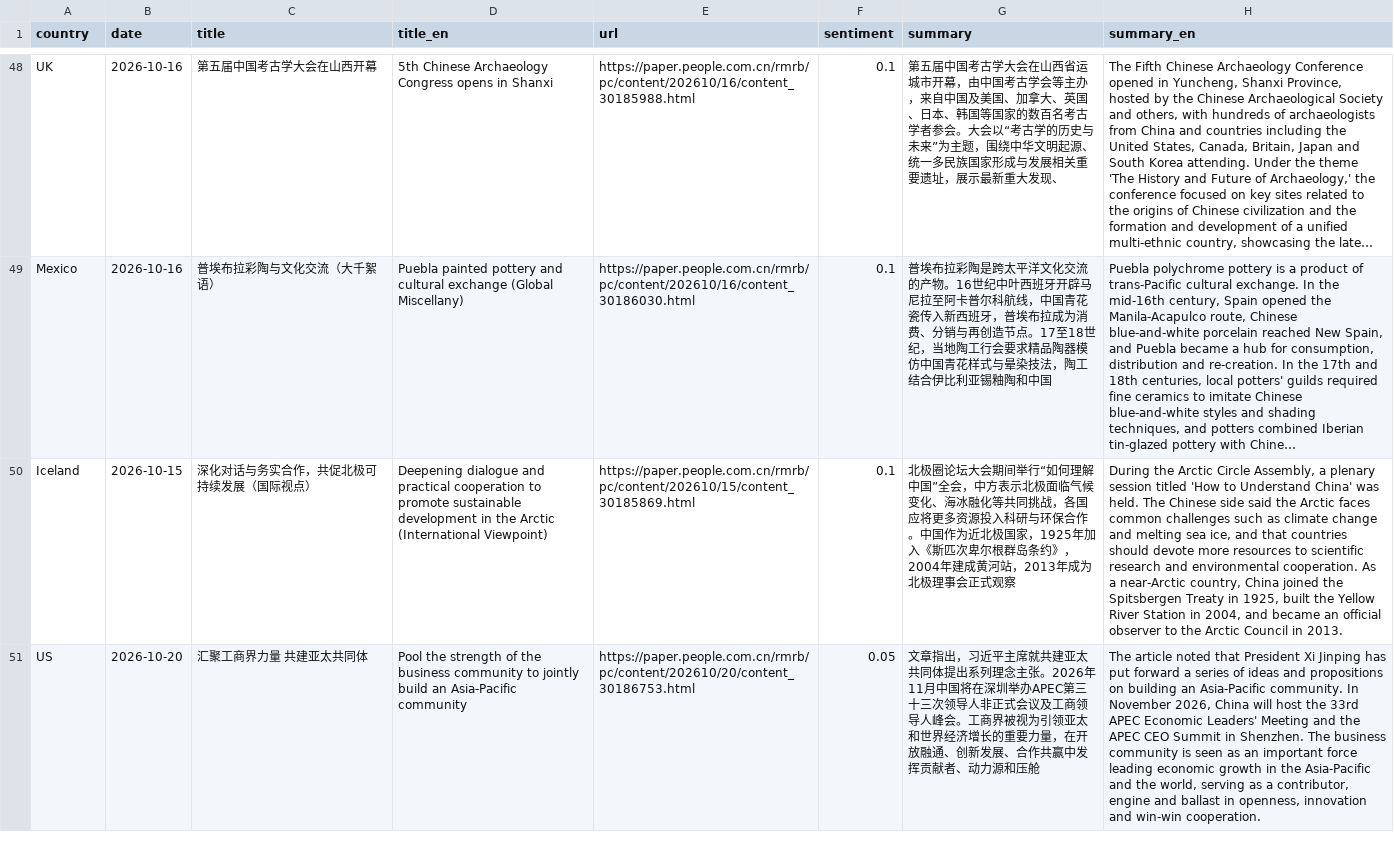
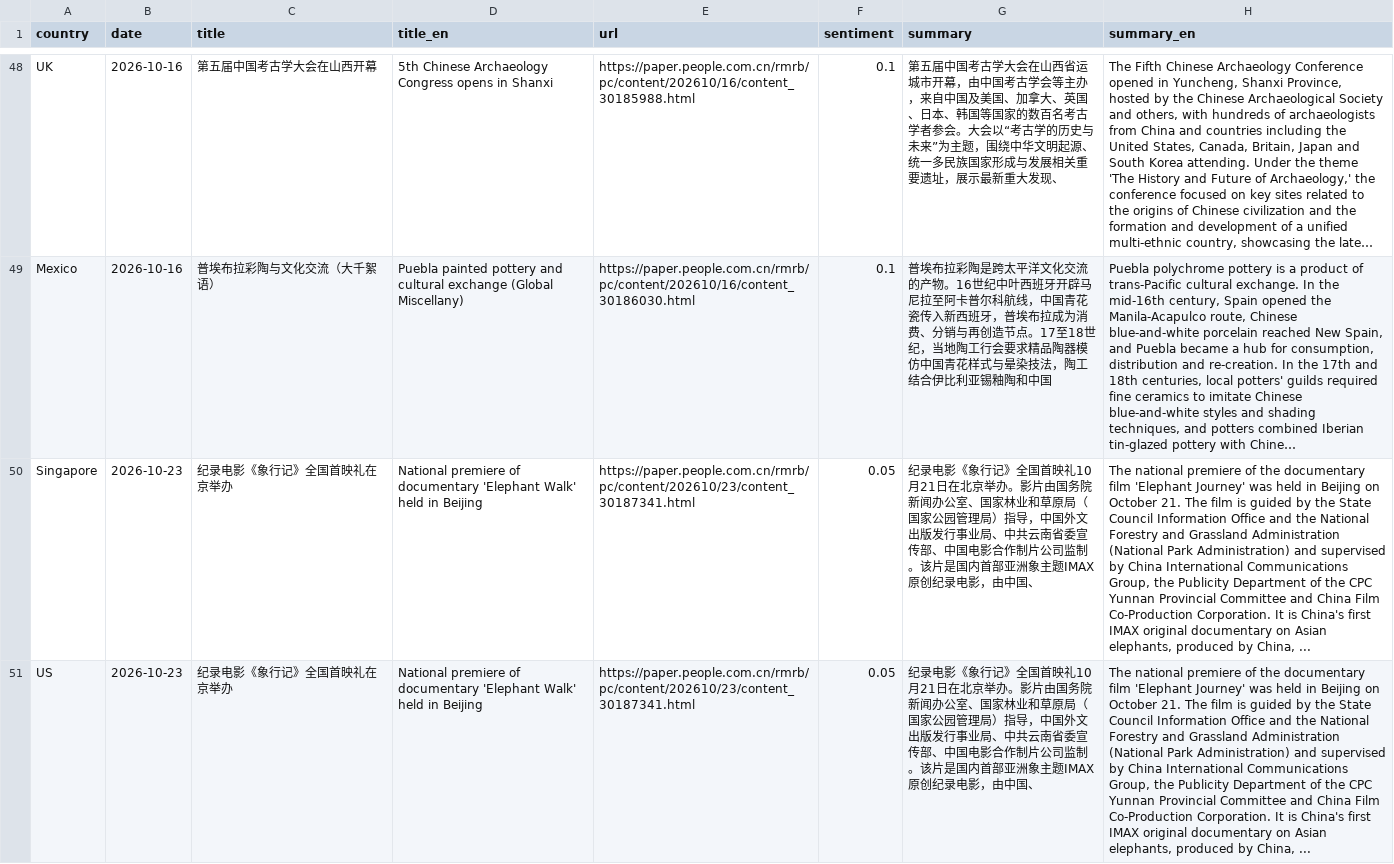
Before and after one commit to siuheiwo/china-foreign-rhetoric-observatory, a CSV file: negative_titles.csv, drawn as a sheet; only a part is shown, gaps mark what is left out; long unchanged cells end in …; removed rows and columns are numbered as before the commit, all else as after; the diff covers the shown part only; the diff names each change by its address in the sheet, - before the commit and + after, or states it on an @@ line.

```diff
--- a/negative_titles.csv
+++ b/negative_titles.csv
-row 50: Iceland | 2026-10-15 | 深化对话与务实合作，共促北极可持续发展（国际视点） | Deepening dialogue and practical cooperation to promote sustainable development in the Arctic (International Viewpoint) | https://paper.people.com.cn/rmrb/pc/content/202610/15/content_30185869.html | 0.1 | 北极圈论坛大会期间举行“如何理解中国”全会，中方表示北极面临气候变化、海冰融化等共同挑战，各国应将更多资源投入科研与环保合作。中国作为近北极国家，1925年加入《斯匹次卑尔根群岛条约》，2004年建成黄河站，2013年成为北极理事会正式观察 | During the Arctic Circle Assembly, a plenary session titled 'How to Understand China' was held. The Chinese side said the Arctic faces common challenges such as climate change and melting sea ice, and that countries should devote more resources to scientific research and environmental cooperation. As a near-Arctic country, China joined the Spitsbergen Treaty in 1925, built the Yellow River Station in 2004, and became an official observer to the Arctic Council in 2013.
+row 50: Singapore | 2026-10-23 | 纪录电影《象行记》全国首映礼在京举办 | National premiere of documentary 'Elephant Walk' held in Beijing | https://paper.people.com.cn/rmrb/pc/content/202610/23/content_30187341.html | 0.05 | 纪录电影《象行记》全国首映礼10月21日在北京举办。影片由国务院新闻办公室、国家林业和草原局（国家公园管理局）指导，中国外文出版发行事业局、中共云南省委宣传部、中国电影合作制片公司监制。该片是国内首部亚洲象主题IMAX原创纪录电影，由中国、 | The national premiere of the documentary film 'Elephant Journey' was held in Beijing on October 21. The film is guided by the State Council Information Office and the National Forestry and Grassland Administration (National Park Administration) and supervised by China International Communications Group, the Publicity Department of the CPC Yunnan Provincial Committee and China Film Co-Production Corporation. It is China's first IMAX original documentary on Asian elephants, produced by China, ...
-B51 (date): 2026-10-20
+B51 (date): 2026-10-23
-C51 (title): 汇聚工商界力量 共建亚太共同体
+C51 (title): 纪录电影《象行记》全国首映礼在京举办
-D51 (title_en): Pool the strength of the business community to jointly build an Asia-Pacific community
+D51 (title_en): National premiere of documentary 'Elephant Walk' held in Beijing
-E51 (url): https://paper.people.com.cn/rmrb/pc/content/202610/20/content_30186753.html
+E51 (url): https://paper.people.com.cn/rmrb/pc/content/202610/23/content_30187341.html
-G51 (summary): 文章指出，习近平主席就共建亚太共同体提出系列理念主张。2026年11月中国将在深圳举办APEC第三十三次领导人非正式会议及工商领导人峰会。工商界被视为引领亚太和世界经济增长的重要力量，在开放融通、创新发展、合作共赢中发挥贡献者、动力源和压舱
+G51 (summary): 纪录电影《象行记》全国首映礼10月21日在北京举办。影片由国务院新闻办公室、国家林业和草原局（国家公园管理局）指导，中国外文出版发行事业局、中共云南省委宣传部、中国电影合作制片公司监制。该片是国内首部亚洲象主题IMAX原创纪录电影，由中国、
-H51 (summary_en): The article noted that President Xi Jinping has put forward a series of ideas and propositions on building an Asia-Pacific community. In November 2026, China will host the 33rd APEC Economic Leaders' Meeting and the APEC CEO Summit in Shenzhen. The business community is seen as an important force leading economic growth in the Asia-Pacific and the world, serving as a contributor, engine and ballast in openness, innovation and win-win cooperation.
+H51 (summary_en): The national premiere of the documentary film 'Elephant Journey' was held in Beijing on October 21. The film is guided by the State Council Information Office and the National Forestry and Grassland Administration (National Park Administration) and supervised by China International Communications Group, the Publicity Department of the CPC Yunnan Provincial Committee and China Film Co-Production Corporation. It is China's first IMAX original documentary on Asian elephants, produced by China, ...
```
Also changed, not shown: 6 added rows and 5 removed rows elsewhere in this file, alarms.csv, recent_titles.csv, 3 other files.
